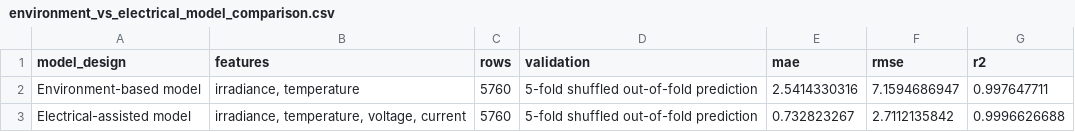
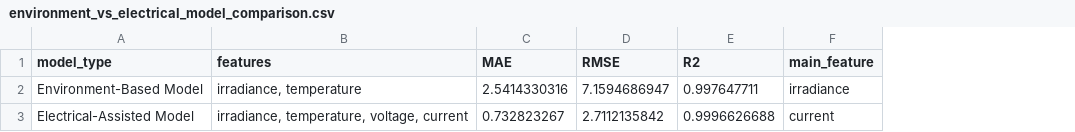
Before and after one commit to shanyunlai123/PV-Normal-Condition-Prediction, a CSV file: results/environment_vs_electrical_model_comparison.csv, drawn as a sheet; removed rows and columns are numbered as before the commit, all else as after; the diff names each change by its address in the sheet, - before the commit and + after, or states it on an @@ line.

Commit message:
Make environment and electrical experiments explicit

```diff
--- a/results/environment_vs_electrical_model_comparison.csv
+++ b/results/environment_vs_electrical_model_comparison.csv
-column A (model_design), rows 2-3: Environment-based model | Electrical-assisted model
+column A (model_type), rows 2-3: Environment-Based Model | Electrical-Assisted Model
-column C (rows), rows 2-3: 5760 | 5760
-column D (validation), rows 2-3: 5-fold shuffled out-of-fold prediction | 5-fold shuffled out-of-fold prediction
+column F (main_feature), rows 2-3: irradiance | current
-C1: mae
+C1: MAE
-D1: rmse
+D1: RMSE
-E1: r2
+E1: R2
```
Also changed, not shown: 4 other files.
